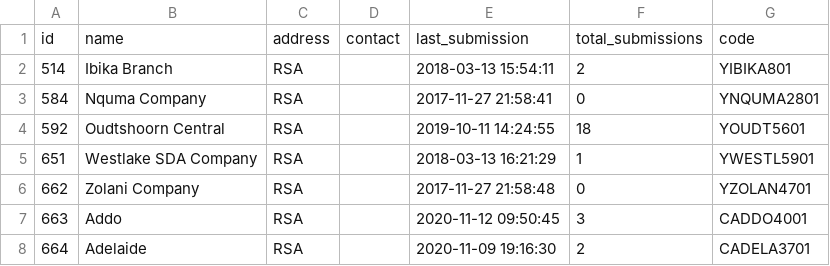
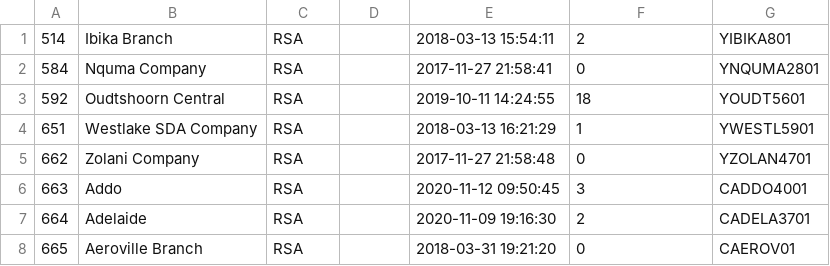
Before and after one commit to nadchif/cc-insurance-be, a CSV file: database/seeders/churches.csv, drawn as a sheet; only a part is shown; the shorter side is filled out with more unchanged rows.

```diff
--- a/database/seeders/churches.csv
+++ b/database/seeders/churches.csv
@@ -1,2 +1 @@
-"id","name","address","contact","last_submission","total_submissions","code"
 "514","Ibika Branch","RSA",,"2018-03-13 15:54:11","2","YIBIKA801"
```
Also changed, not shown: 8 other files.
